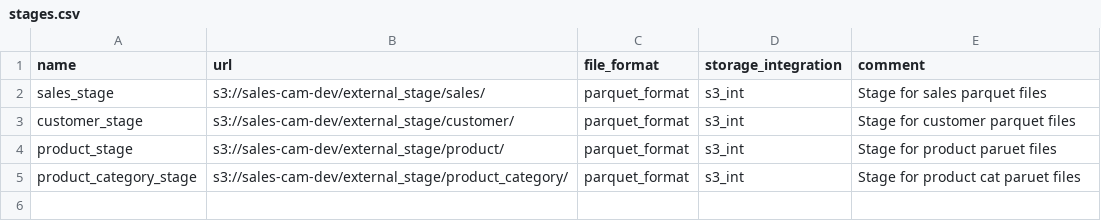
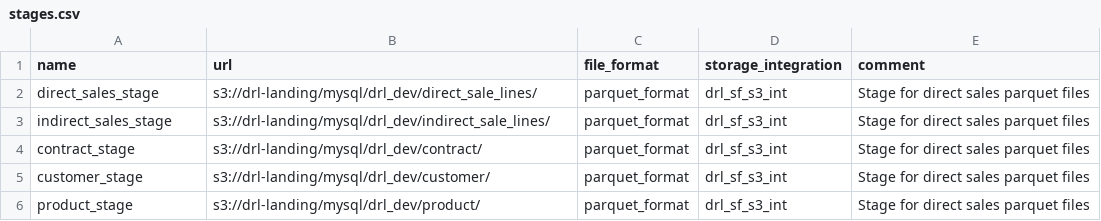
Before and after one commit to camrutham/SF_DRL, a CSV file: templates/stages.csv, drawn as a sheet.

```diff
--- a/templates/stages.csv
+++ b/templates/stages.csv
@@ -1,5 +1,6 @@
 name,url,file_format,storage_integration,comment
-sales_stage,s3://sales-cam-dev/external_stage/sales/,parquet_format,s3_int,Stage for sales parquet files
-customer_stage,s3://sales-cam-dev/external_stage/customer/,parquet_format,s3_int,Stage for customer parquet files
-product_stage,s3://sales-cam-dev/external_stage/product/,parquet_format,s3_int,Stage for product paruet files
-product_category_stage,s3://sales-cam-dev/external_stage/product_category/,parquet_format,s3_int,Stage for product cat paruet files
+direct_sales_stage,s3://drl-landing/mysql/drl_dev/direct_sale_lines/,parquet_format,drl_sf_s3_int,Stage for direct sales parquet files
+indirect_sales_stage,s3://drl-landing/mysql/drl_dev/indirect_sale_lines/,parquet_format,drl_sf_s3_int,Stage for direct sales parquet files
+contract_stage,s3://drl-landing/mysql/drl_dev/contract/,parquet_format,drl_sf_s3_int,Stage for direct sales parquet files
+customer_stage,s3://drl-landing/mysql/drl_dev/customer/,parquet_format,drl_sf_s3_int,Stage for direct sales parquet files
+product_stage,s3://drl-landing/mysql/drl_dev/product/,parquet_format,drl_sf_s3_int,Stage for direct sales parquet files
```
Also changed, not shown: templates/storage_integrations.csv, 8 other files.
